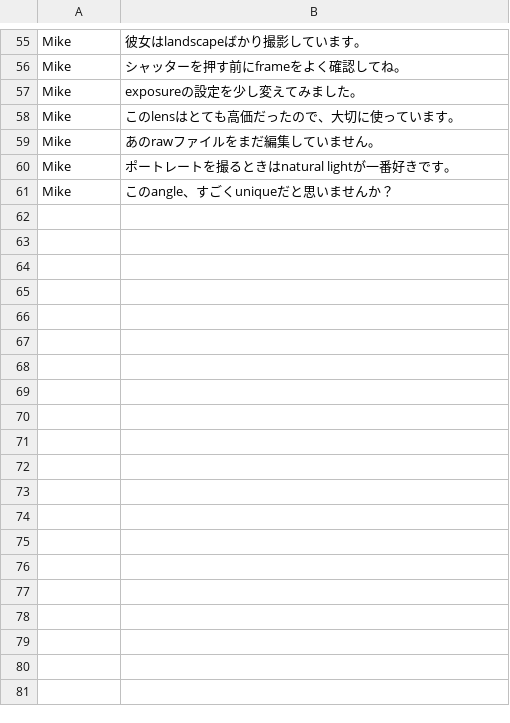
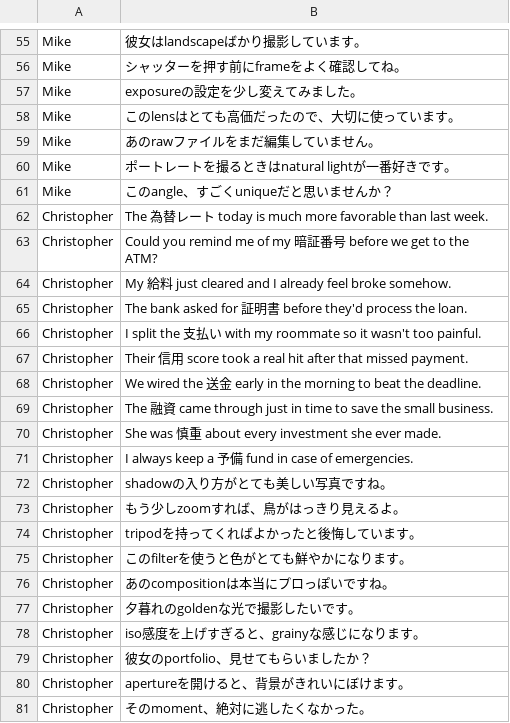
Before and after one commit to kitsune7/janglish, a CSV file: data/wanted-sentences.csv, drawn as a sheet; only a part is shown, gaps mark what is left out.

```diff
--- a/data/wanted-sentences.csv
+++ b/data/wanted-sentences.csv
@@ -61 +61,21 @@ Mike|ポートレートを撮るときはnatural lightが一番好きです。
 Mike|このangle、すごくuniqueだと思いませんか？
+Christopher|The 為替レート today is much more favorable than last week.
+Christopher|Could you remind me of my 暗証番号 before we get to the ATM?
+Christopher|My 給料 just cleared and I already feel broke somehow.
+Christopher|The bank asked for 証明書 before they'd process the loan.
+Christopher|I split the 支払い with my roommate so it wasn't too painful.
+Christopher|Their 信用 score took a real hit after that missed payment.
+Christopher|We wired the 送金 early in the morning to beat the deadline.
+Christopher|The 融資 came through just in time to save the small business.
+Christopher|She was 慎重 about every investment she ever made.
+Christopher|I always keep a 予備 fund in case of emergencies.
+Christopher|shadowの入り方がとても美しい写真ですね。
+Christopher|もう少しzoomすれば、鳥がはっきり見えるよ。
+Christopher|tripodを持ってくればよかったと後悔しています。
+Christopher|このfilterを使うと色がとても鮮やかになります。
+Christopher|あのcompositionは本当にプロっぽいですね。
+Christopher|夕暮れのgoldenな光で撮影したいです。
+Christopher|iso感度を上げすぎると、grainyな感じになります。
+Christopher|彼女のportfolio、見せてもらいましたか？
+Christopher|apertureを開けると、背景がきれいにぼけます。
+Christopher|そのmoment、絶対に逃したくなかった。
```
Also changed, not shown: 3 other files.
